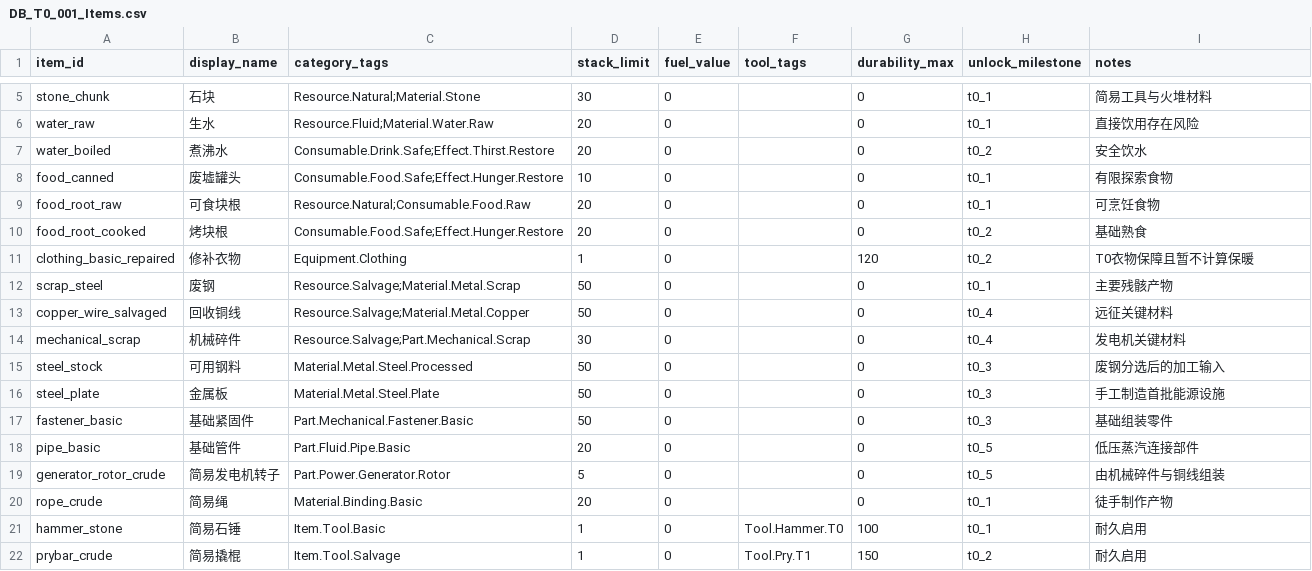
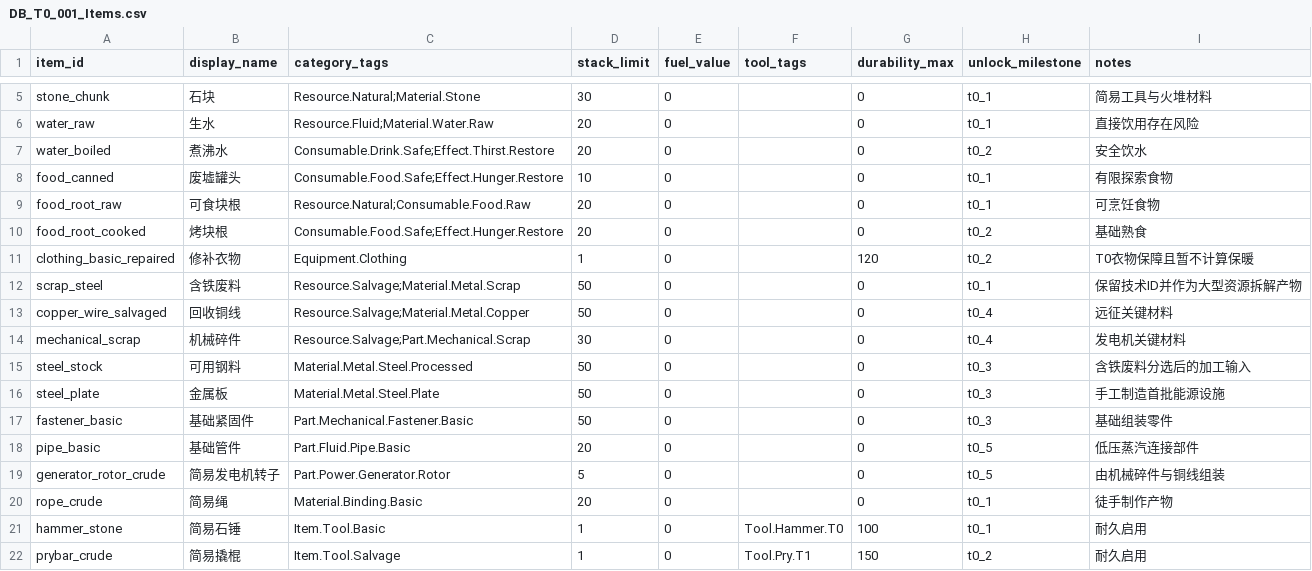
Before and after one commit to gmiya233/wasteland-demo-assets, a CSV file: 策划案/T0/Data/DB_T0_001_Items.csv, drawn as a sheet; only a part is shown, gaps mark what is left out.

```diff
--- a/策划案/T0/Data/DB_T0_001_Items.csv
+++ b/策划案/T0/Data/DB_T0_001_Items.csv
@@ -11,6 +11,6 @@ food_root_cooked,烤块根,Consumable.Food.Safe;Effect.Hunger.Restore,20,0,,0,t0
 clothing_basic_repaired,修补衣物,Equipment.Clothing,1,0,,120,t0_2,T0衣物保障且暂不计算保暖
-scrap_steel,废钢,Resource.Salvage;Material.Metal.Scrap,50,0,,0,t0_1,主要残骸产物
+scrap_steel,含铁废料,Resource.Salvage;Material.Metal.Scrap,50,0,,0,t0_1,保留技术ID并作为大型资源拆解产物
 copper_wire_salvaged,回收铜线,Resource.Salvage;Material.Metal.Copper,50,0,,0,t0_4,远征关键材料
 mechanical_scrap,机械碎件,Resource.Salvage;Part.Mechanical.Scrap,30,0,,0,t0_4,发电机关键材料
-steel_stock,可用钢料,Material.Metal.Steel.Processed,50,0,,0,t0_3,废钢分选后的加工输入
+steel_stock,可用钢料,Material.Metal.Steel.Processed,50,0,,0,t0_3,含铁废料分选后的加工输入
 steel_plate,金属板,Material.Metal.Steel.Plate,50,0,,0,t0_3,手工制造首批能源设施
```
Also changed, not shown: 策划案/T0/Data/DB_T0_002_Recipes.csv, 5 other files.
